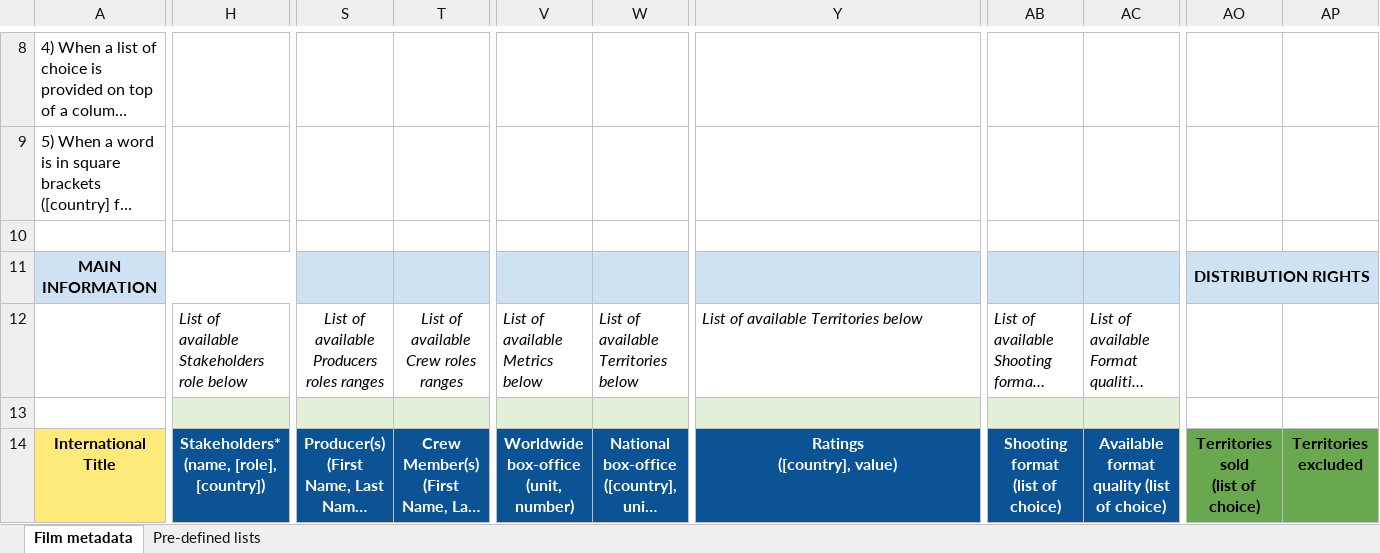
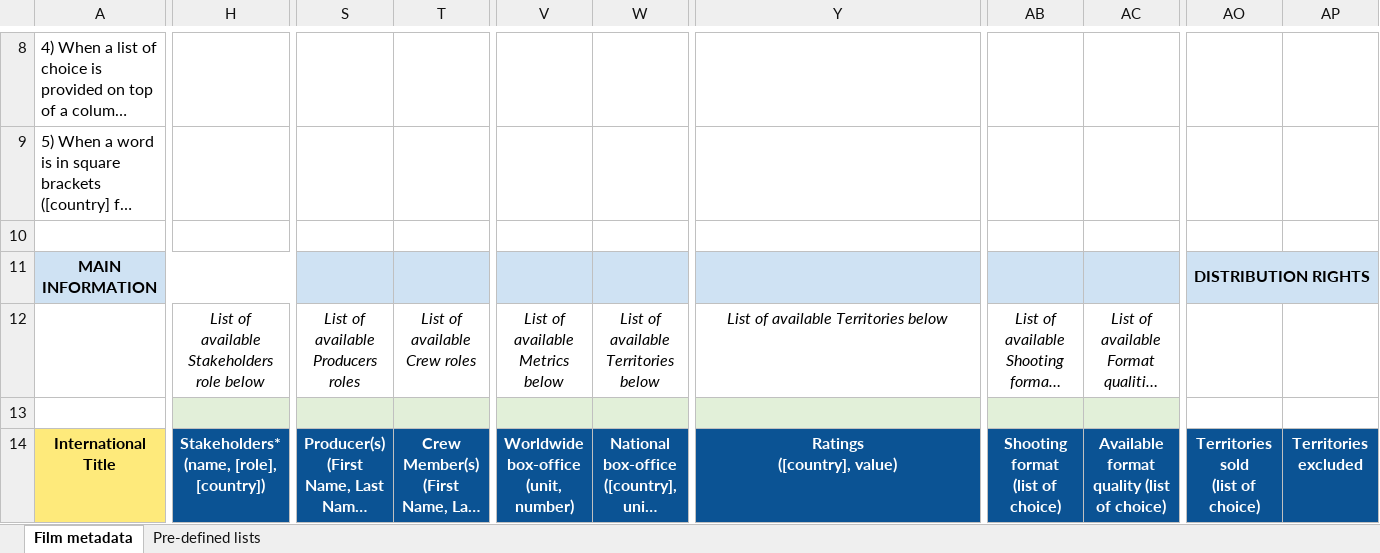
Before and after one commit to blockframes/blockframes, an Excel workbook: libs/ui/src/lib/assets/templates/import-movie-template-customer-festival.xlsx, sheet Film metadata, drawn as a sheet; only a part is shown, gaps mark what is left out; long unchanged cells end in …; values as stored, in another font and other column widths than the file's, no borders; the diff covers the shown part only; the diff names each change by its address in the sheet, - before the commit and + after, or states it on an @@ line.

Commit message:
corrected various bug on movie creation (#2756)

```diff
--- a/libs/ui/src/lib/assets/templates/import-movie-template-customer-festival.xlsx (sheet Film metadata)
+++ b/libs/ui/src/lib/assets/templates/import-movie-template-customer-festival.xlsx (sheet Film metadata)
-H12 alignment: left
+H12 alignment: center
-S12: List of available Producers roles ranges
+S12: List of available Producers roles
-T12: List of available Crew roles ranges
+T12: List of available Crew roles
-V12:W12 alignment: left
+V12:W12 alignment: center
-Y12 alignment: left
+Y12 alignment: center
-AB12:AC12 alignment: left
+AB12:AC12 alignment: center
@@ AO14:AP14 fill: #6AA84F → #0B5394, text colour: black → #FFFFFF @@
```
Also changed, not shown: cell formats elsewhere in this sheet, sheet Pre-defined lists, libs/ui/src/lib/assets/templates/import-movie-template-admin.xlsx, libs/ui/src/lib/assets/templates/import-movie-template-customer-catalog.xlsx, 11 other files.
